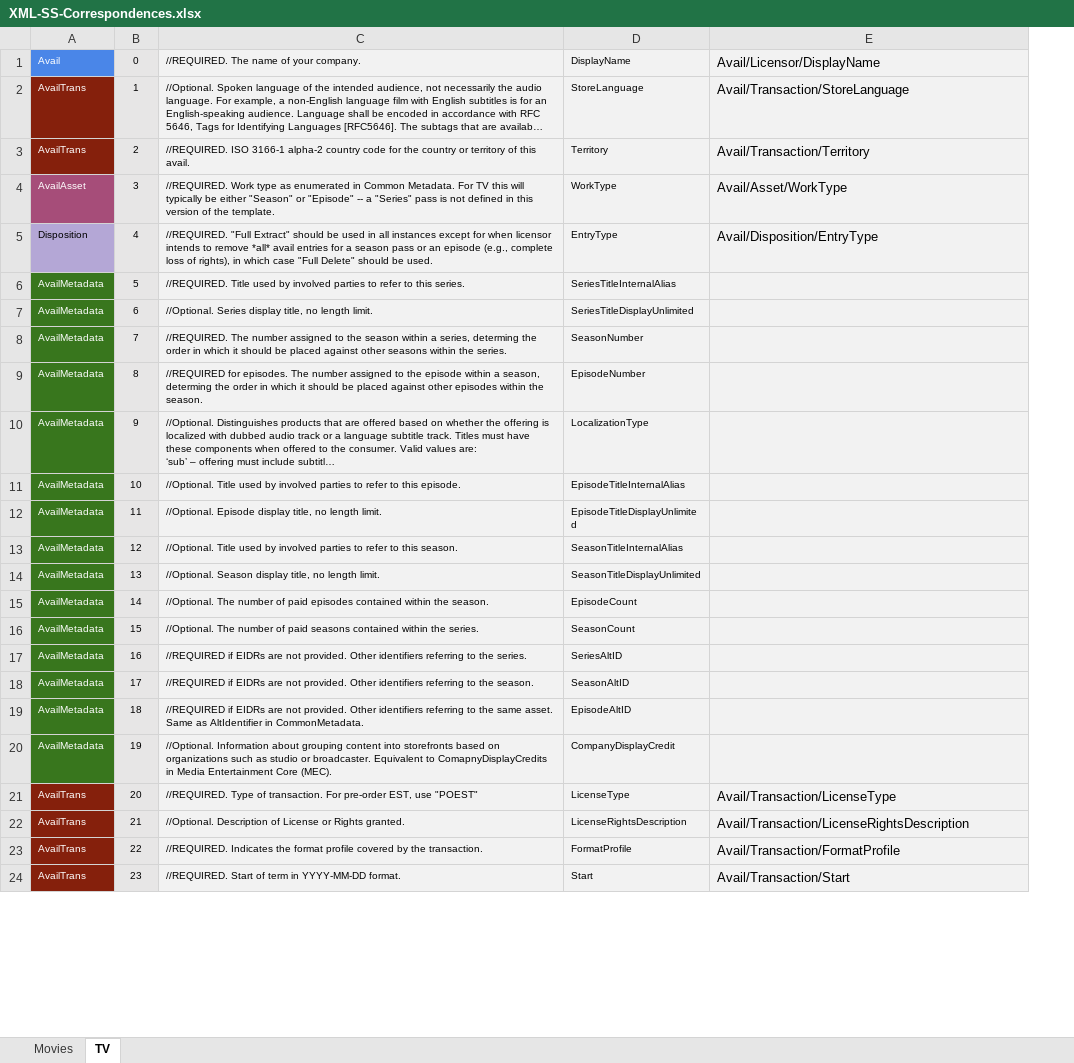
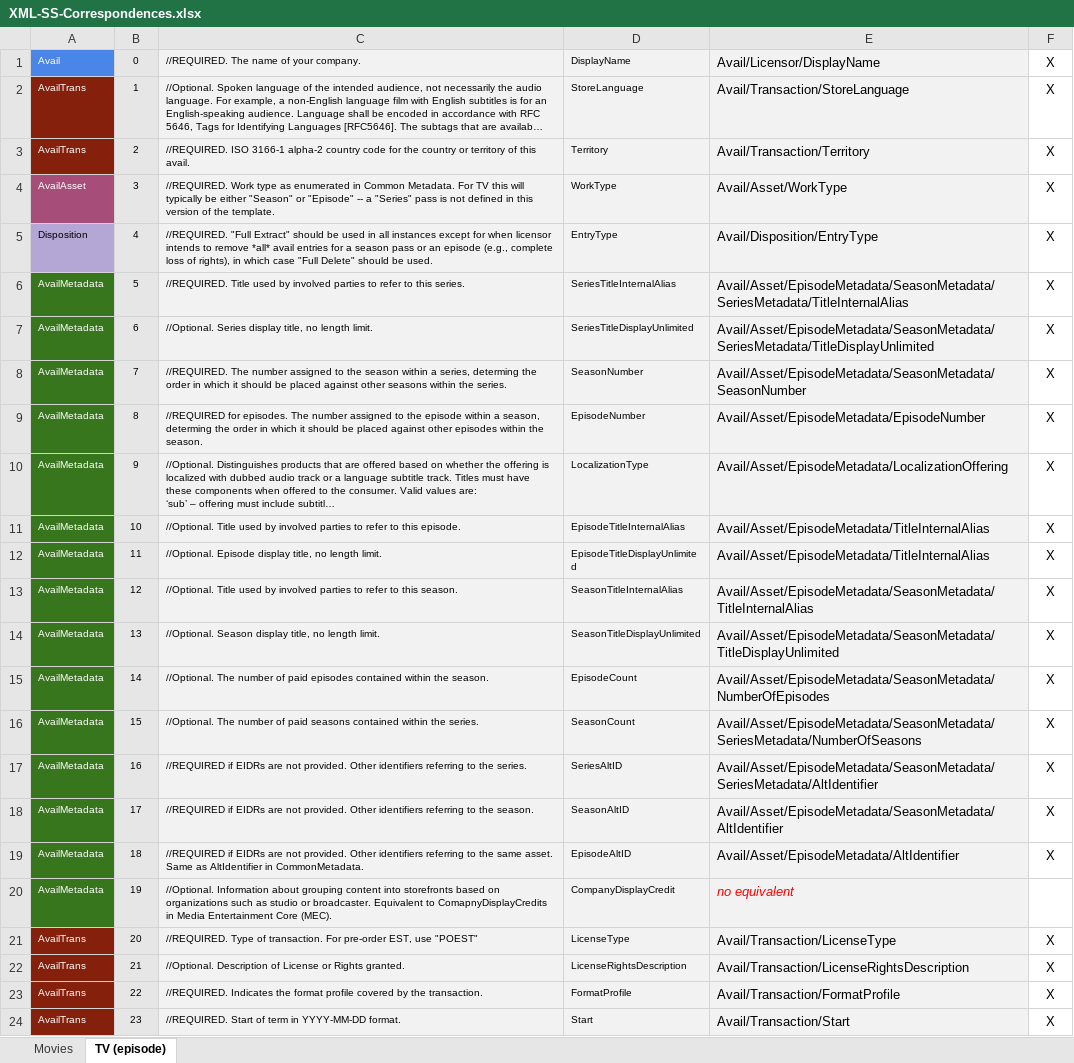
Before and after one commit to MovieLabs/availstool, an Excel workbook: Doc/XML-SS-Correspondences.xlsx, sheet TV (episode), drawn as a sheet; only a part is shown; long unchanged cells end in …; values as stored, in another font and other column widths than the file's, no borders; the diff covers the shown part only; the diff names each change by its address in the sheet, - before the commit and + after, or states it on an @@ line.

```diff
--- a/Doc/XML-SS-Correspondences.xlsx (sheet TV (episode))
+++ b/Doc/XML-SS-Correspondences.xlsx (sheet TV (episode))
-sheet tab: TV
+sheet tab: TV (episode)
+column F, rows 1-24: X | X | X | X | X | X | X | X | X | X | X | X | X | X | X | X | X | X | X |  | X | X | X | X
-E6: (empty)
+E6: Avail/Asset/EpisodeMetadata/SeasonMetadata/SeriesMetadata/TitleInternalAlias
-E7: (empty)
+E7: Avail/Asset/EpisodeMetadata/SeasonMetadata/SeriesMetadata/TitleDisplayUnlimited
-E8: (empty)
+E8: Avail/Asset/EpisodeMetadata/SeasonMetadata/SeasonNumber
-E9: (empty)
+E9: Avail/Asset/EpisodeMetadata/EpisodeNumber
-E10: (empty)
+E10: Avail/Asset/EpisodeMetadata/LocalizationOffering
-E11:E12: (empty)
+E11:E12: Avail/Asset/EpisodeMetadata/TitleInternalAlias
-E13: (empty)
+E13: Avail/Asset/EpisodeMetadata/SeasonMetadata/TitleInternalAlias
-E14: (empty)
+E14: Avail/Asset/EpisodeMetadata/SeasonMetadata/TitleDisplayUnlimited
-E15: (empty)
+E15: Avail/Asset/EpisodeMetadata/SeasonMetadata/NumberOfEpisodes
-E16: (empty)
+E16: Avail/Asset/EpisodeMetadata/SeasonMetadata/SeriesMetadata/NumberOfSeasons
-E17: (empty)
+E17: Avail/Asset/EpisodeMetadata/SeasonMetadata/SeriesMetadata/AltIdentifier
-E18: (empty)
+E18: Avail/Asset/EpisodeMetadata/SeasonMetadata/AltIdentifier
-E19: (empty)
+E19: Avail/Asset/EpisodeMetadata/AltIdentifier
-E20: (empty)
+E20: no equivalent
```
Also changed, not shown: 14 edited cells elsewhere in this sheet, sheet Movies, 1 other file.
